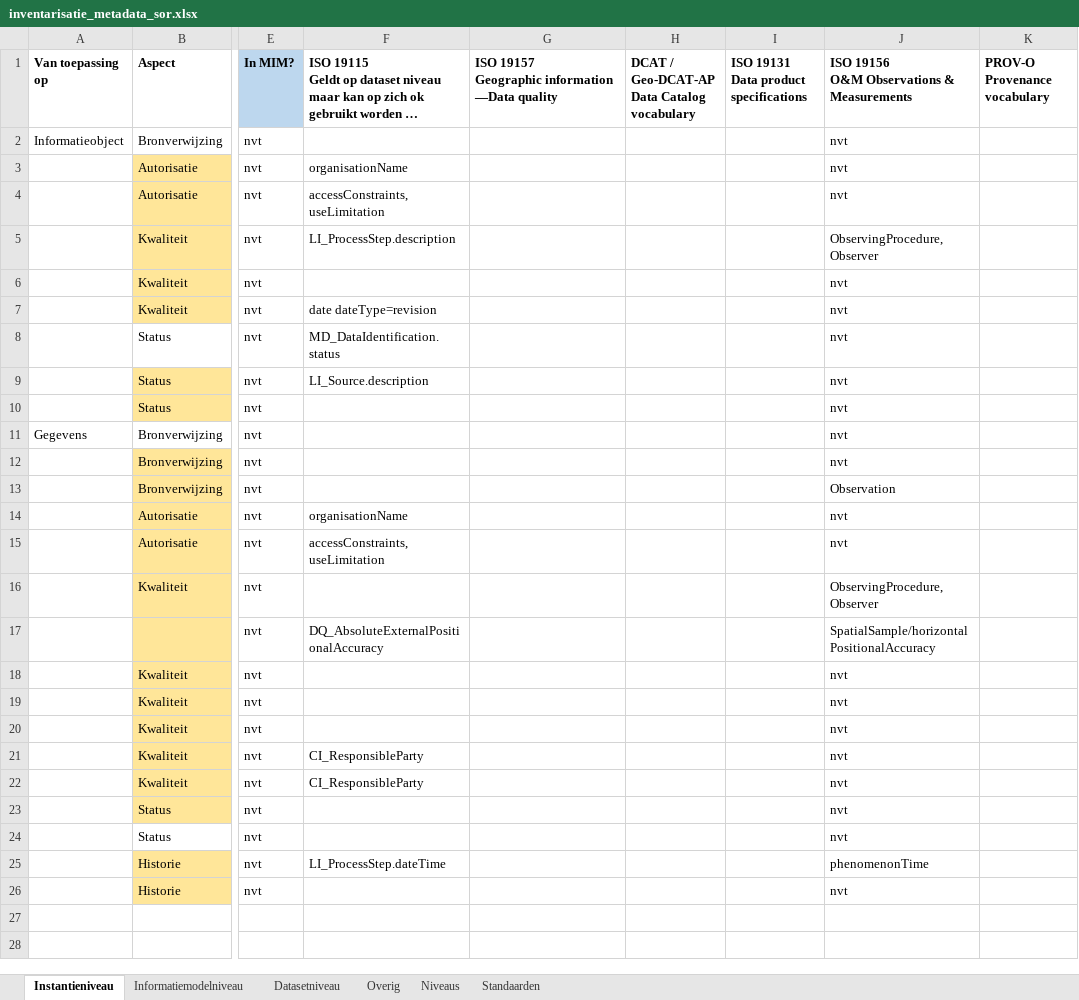
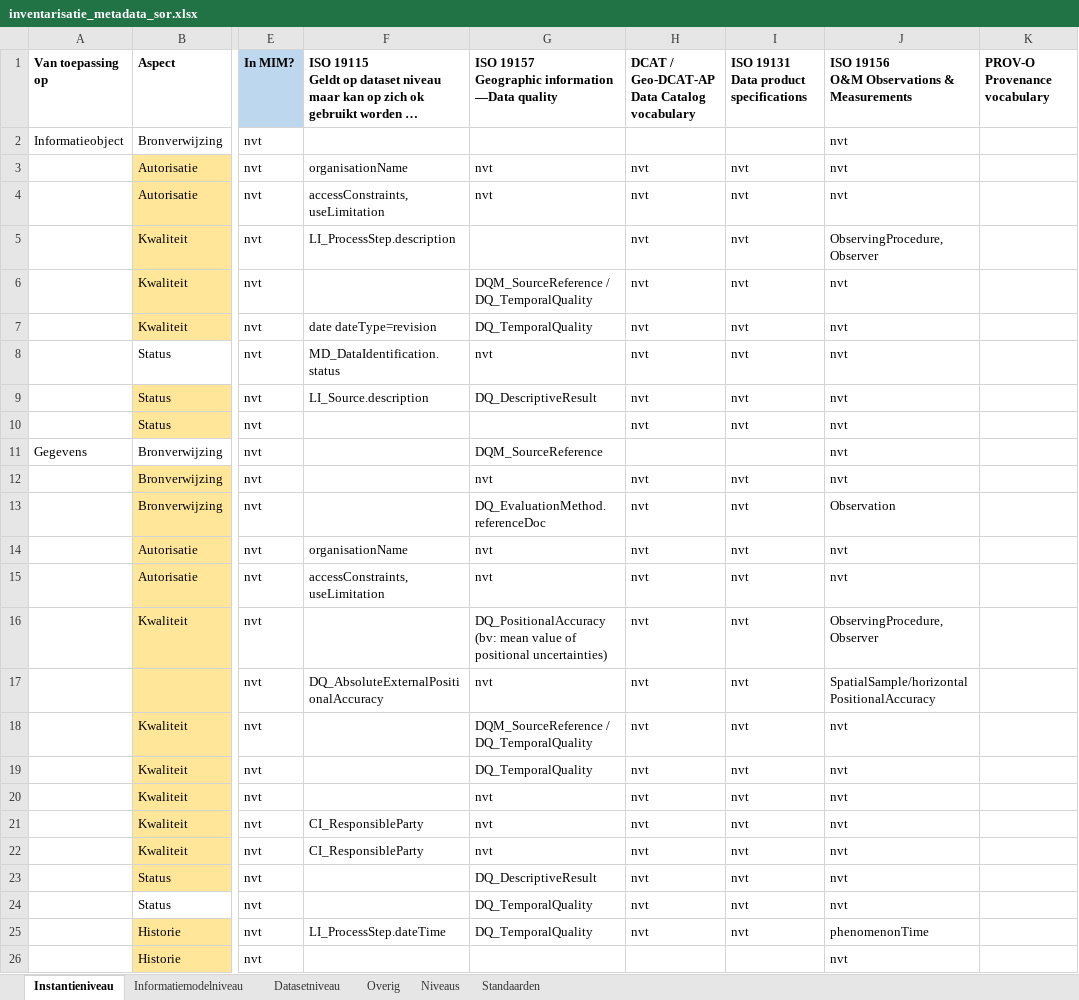
Before and after one commit to Geonovum/disgeo-imsor, an Excel workbook: issues/60-metadata/inventarisatie_metadata_sor.xlsx, sheet Instantieniveau, drawn as a sheet; only a part is shown, gaps mark what is left out; long unchanged cells end in …; values as stored, in another font and other column widths than the file's, no borders; the diff names each change by its address in the sheet, - before the commit and + after, or states it on an @@ line.

```diff
--- a/issues/60-metadata/inventarisatie_metadata_sor.xlsx (sheet Instantieniveau)
+++ b/issues/60-metadata/inventarisatie_metadata_sor.xlsx (sheet Instantieniveau)
-G3:G4: (empty)
+G3:G4: nvt
-H3:H10: (empty)
+H3:H10: nvt
-I3:I10: (empty)
+I3:I10: nvt
-G6: (empty)
+G6: DQM_SourceReference / DQ_TemporalQuality
-G7: (empty)
+G7: DQ_TemporalQuality
-G8: (empty)
+G8: nvt
-G9: (empty)
+G9: DQ_DescriptiveResult
-G11: (empty)
+G11: DQM_SourceReference
-G12: (empty)
+G12: nvt
-H12:H25: (empty)
+H12:H25: nvt
-I12:I25: (empty)
+I12:I25: nvt
-G13: (empty)
+G13: DQ_EvaluationMethod.referenceDoc
-G14:G15: (empty)
+G14:G15: nvt
-G16: (empty)
+G16: DQ_PositionalAccuracy (bv: mean value of positional uncertainties)
-G17: (empty)
+G17: nvt
-G18: (empty)
+G18: DQM_SourceReference / DQ_TemporalQuality
-G19: (empty)
+G19: DQ_TemporalQuality
-G20:G22: (empty)
+G20:G22: nvt
-G23: (empty)
+G23: DQ_DescriptiveResult
-G24:G25: (empty)
+G24:G25: DQ_TemporalQuality
```
Also changed, not shown: sheet Informatiemodelniveau.
